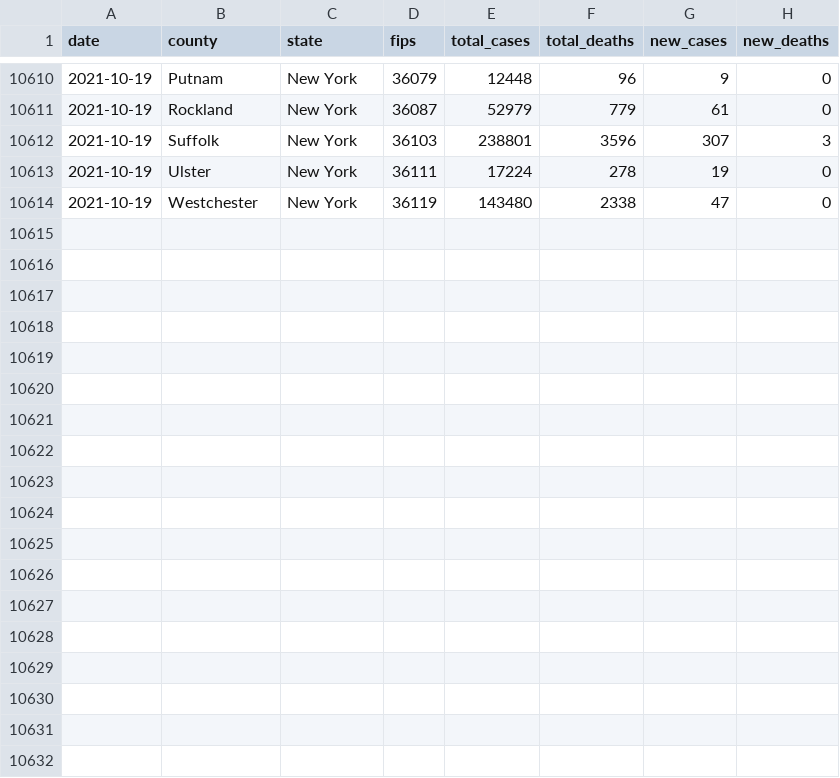
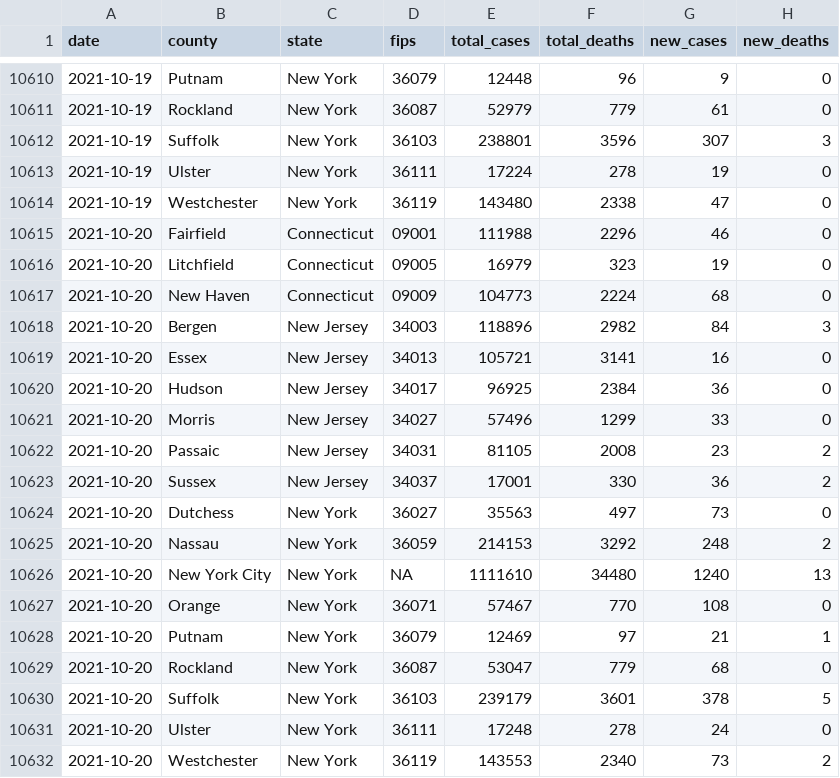
Before and after one commit to mfherman/westchester-covid, a CSV file: data/county-cases-deaths-nyt.csv, drawn as a sheet; only a part is shown, gaps mark what is left out.

Commit message:
update site with fresh data

```diff
--- a/data/county-cases-deaths-nyt.csv
+++ b/data/county-cases-deaths-nyt.csv
@@ -10614 +10614,19 @@ date,county,state,fips,total_cases,total_deaths,new_cases,new_deaths
 2021-10-19,Westchester,New York,36119,143480,2338,47,0
+2021-10-20,Fairfield,Connecticut,09001,111988,2296,46,0
+2021-10-20,Litchfield,Connecticut,09005,16979,323,19,0
+2021-10-20,New Haven,Connecticut,09009,104773,2224,68,0
+2021-10-20,Bergen,New Jersey,34003,118896,2982,84,3
+2021-10-20,Essex,New Jersey,34013,105721,3141,16,0
+2021-10-20,Hudson,New Jersey,34017,96925,2384,36,0
+2021-10-20,Morris,New Jersey,34027,57496,1299,33,0
+2021-10-20,Passaic,New Jersey,34031,81105,2008,23,2
+2021-10-20,Sussex,New Jersey,34037,17001,330,36,2
+2021-10-20,Dutchess,New York,36027,35563,497,73,0
+2021-10-20,Nassau,New York,36059,214153,3292,248,2
+2021-10-20,New York City,New York,NA,1111610,34480,1240,13
+2021-10-20,Orange,New York,36071,57467,770,108,0
+2021-10-20,Putnam,New York,36079,12469,97,21,1
+2021-10-20,Rockland,New York,36087,53047,779,68,0
+2021-10-20,Suffolk,New York,36103,239179,3601,378,5
+2021-10-20,Ulster,New York,36111,17248,278,24,0
+2021-10-20,Westchester,New York,36119,143553,2340,73,2
```
Also changed, not shown: data/county-cases-tests-nys.csv, 10 other files.
